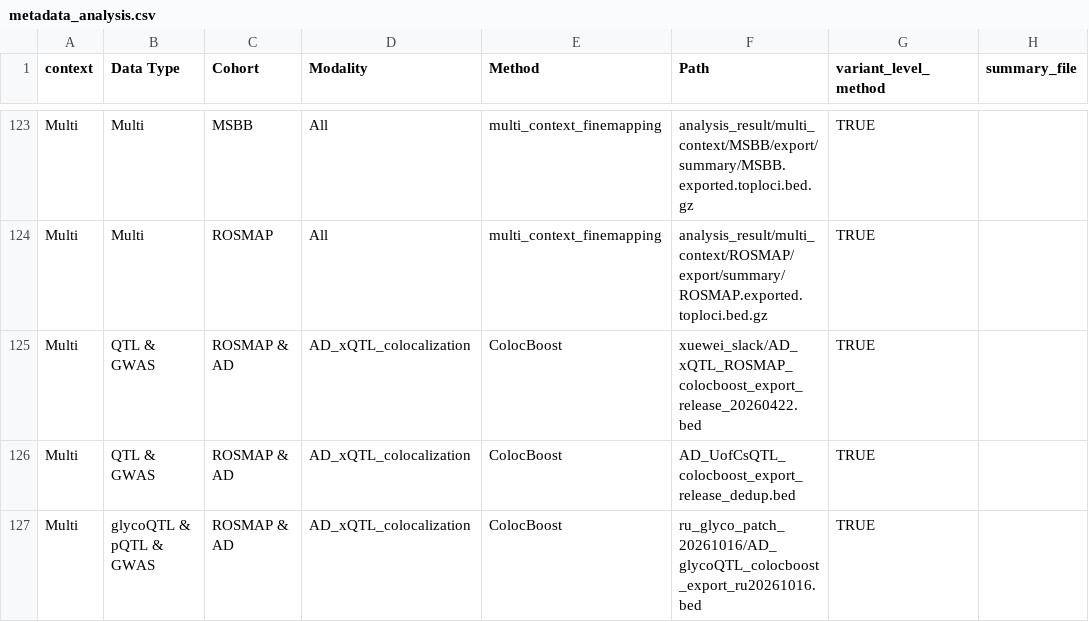
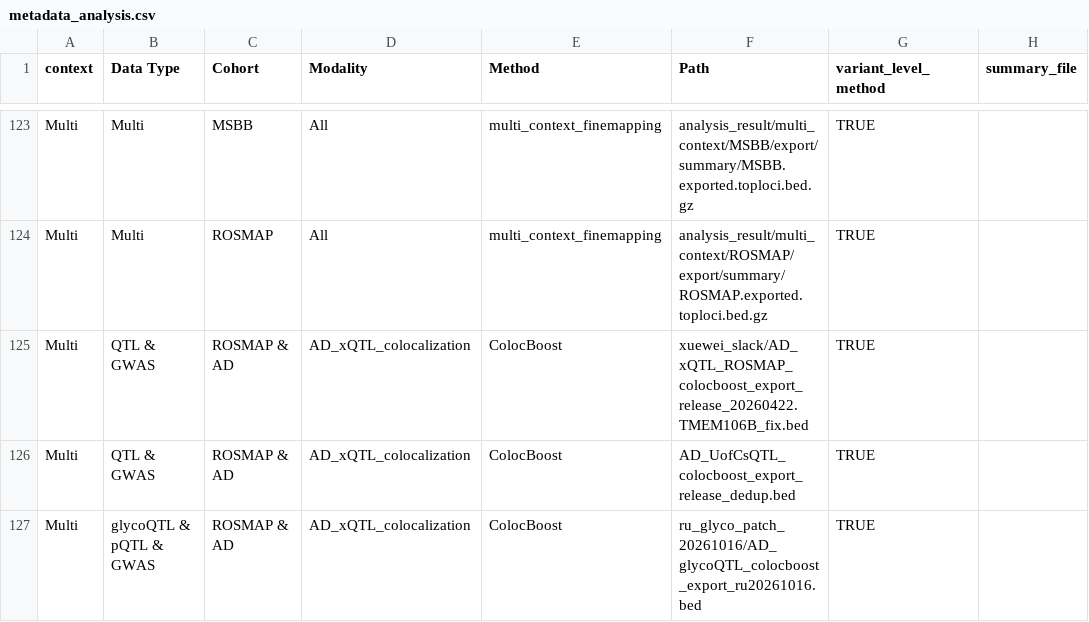
Before and after one commit to StatFunGen/xQTL-AD-loci-explorer, a CSV file: config/metadata_analysis.csv, drawn as a sheet; only a part is shown, gaps mark what is left out; the diff names each change by its address in the sheet, - before the commit and + after, or states it on an @@ line.

```diff
--- a/config/metadata_analysis.csv
+++ b/config/metadata_analysis.csv
-F125 (Path): xuewei_slack/AD_xQTL_ROSMAP_colocboost_export_release_20260422.bed
+F125 (Path): xuewei_slack/AD_xQTL_ROSMAP_colocboost_export_release_20260422.TMEM106B_fix.bed
```
Also changed, not shown: data/build_inputs/next_unreleased.inputs.csv, 1 other file.
